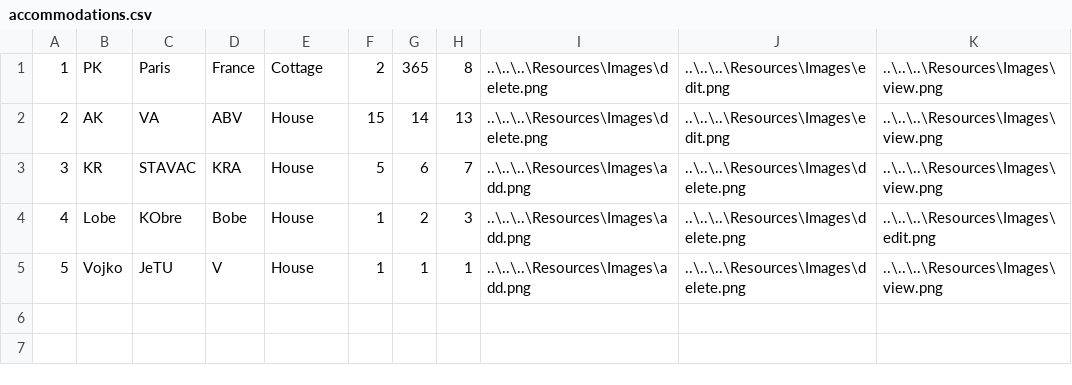
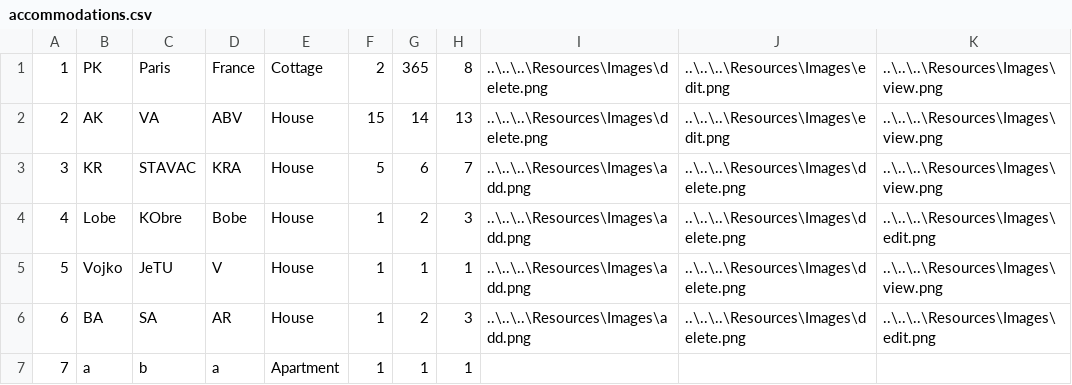
Before and after one commit to kzi-nastava/sims-ra-2024-group-3-team-a, a CSV file: Resources/Data/accommodations.csv, drawn as a sheet.

```diff
--- a/Resources/Data/accommodations.csv
+++ b/Resources/Data/accommodations.csv
@@ -5 +5,3 @@
 5|Vojko|JeTU|V|House|1|1|1|..\..\..\Resources\Images\add.png|..\..\..\Resources\Images\delete.png|..\..\..\Resources\Images\view.png
+6|BA|SA|AR|House|1|2|3|..\..\..\Resources\Images\add.png|..\..\..\Resources\Images\delete.png|..\..\..\Resources\Images\edit.png
+7|a|b|a|Apartment|1|1|1
```
Also changed, not shown: 3 other files.
